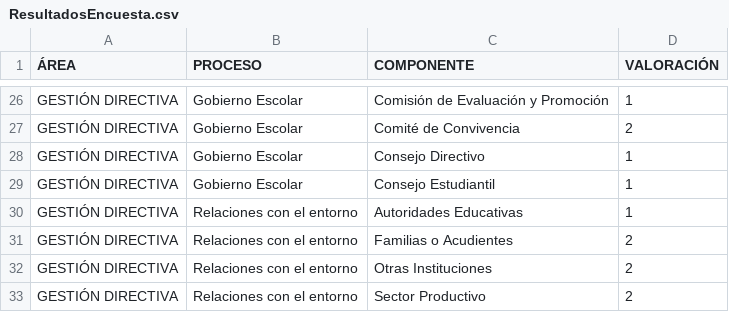
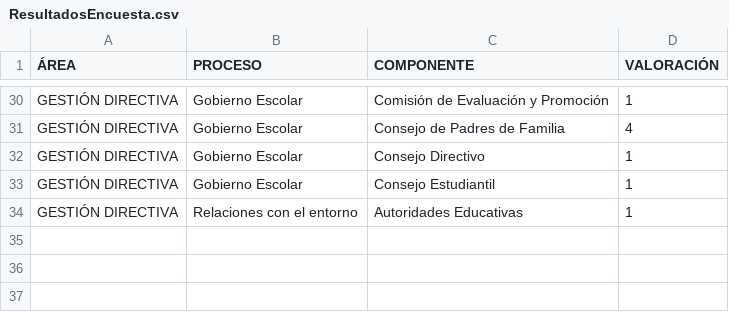
Before and after one commit to tomashs244/encuestas-ecolba, a CSV file: ResultadosEncuesta.csv, drawn as a sheet; only a part is shown, gaps mark what is left out; the diff covers the shown part only.

```diff
--- a/ResultadosEncuesta.csv
+++ b/ResultadosEncuesta.csv
@@ -26,3 +30,3 @@
 "GESTIÓN DIRECTIVA";"Gobierno Escolar";"Comisión de Evaluación y Promoción";"1"
-"GESTIÓN DIRECTIVA";"Gobierno Escolar";"Comité de Convivencia";"2"
+"GESTIÓN DIRECTIVA";"Gobierno Escolar";"Consejo de Padres de Familia";"4"
 "GESTIÓN DIRECTIVA";"Gobierno Escolar";"Consejo Directivo";"1"
@@ -30,4 +34 @@
 "GESTIÓN DIRECTIVA";"Relaciones con el entorno";"Autoridades Educativas";"1"
-"GESTIÓN DIRECTIVA";"Relaciones con el entorno";"Familias o Acudientes";"2"
-"GESTIÓN DIRECTIVA";"Relaciones con el entorno";"Otras Instituciones";"2"
-"GESTIÓN DIRECTIVA";"Relaciones con el entorno";"Sector Productivo";"2"
```
Also changed, not shown: 7 added rows, 3 removed rows and 7 edited cells elsewhere in this file.
